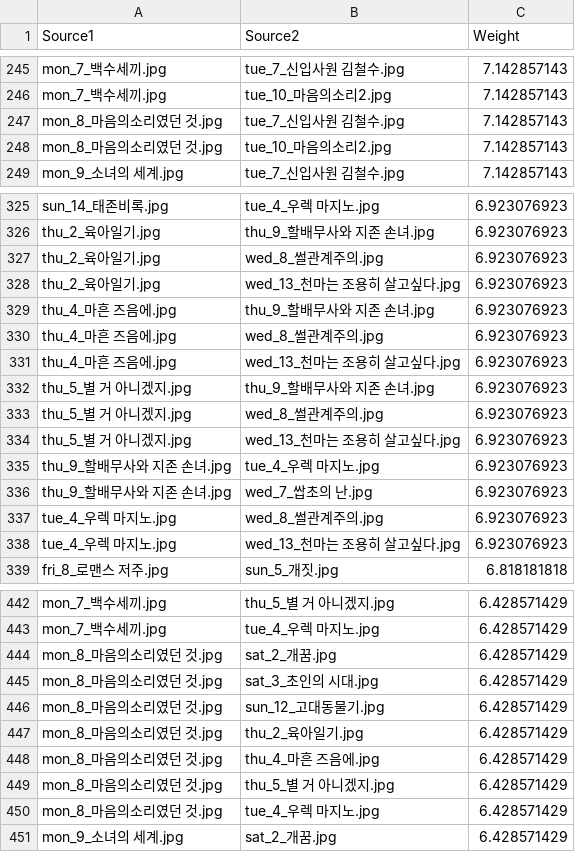
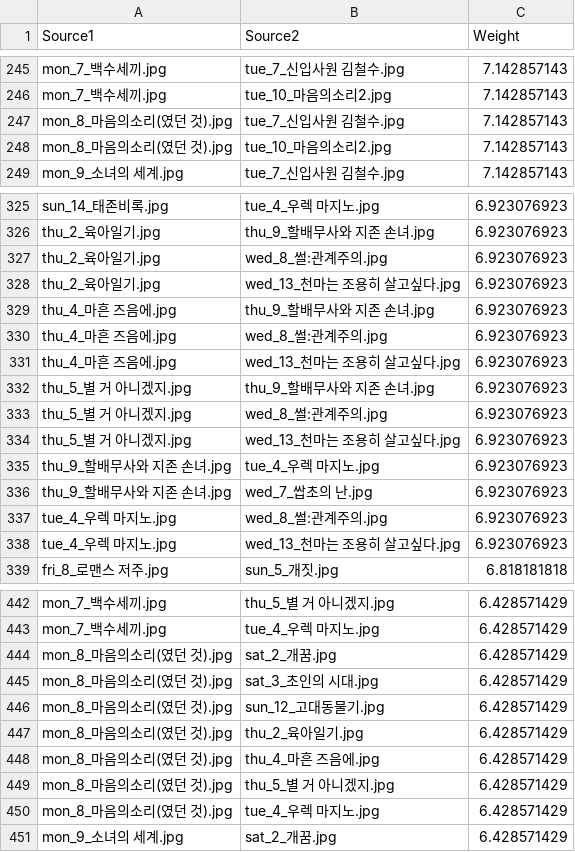
Before and after one commit to eduwang/naver-webtoon-image-emotion-tag-network, a CSV file: src/data/image_emotion_jaccard_edges_Top15_weight55plus.csv, drawn as a sheet; only a part is shown, gaps mark what is left out; the diff covers the shown part only.

Commit message:
Update image_emotion_jaccard_edges_Top15_weight55plus.csv

```diff
--- a/src/data/image_emotion_jaccard_edges_Top15_weight55plus.csv
+++ b/src/data/image_emotion_jaccard_edges_Top15_weight55plus.csv
@@ -246,4 +246,4 @@ mon_7_백수세끼.jpg,tue_7_신입사원 김철수.jpg,7.142857143
 mon_7_백수세끼.jpg,tue_10_마음의소리2.jpg,7.142857143
-mon_8_마음의소리였던 것.jpg,tue_7_신입사원 김철수.jpg,7.142857143
-mon_8_마음의소리였던 것.jpg,tue_10_마음의소리2.jpg,7.142857143
+mon_8_마음의소리(였던 것).jpg,tue_7_신입사원 김철수.jpg,7.142857143
+mon_8_마음의소리(였던 것).jpg,tue_10_마음의소리2.jpg,7.142857143
 mon_9_소녀의 세계.jpg,tue_7_신입사원 김철수.jpg,7.142857143
@@ -326,9 +326,9 @@ sun_14_태존비록.jpg,tue_4_우렉 마지노.jpg,6.923076923
 thu_2_육아일기.jpg,thu_9_할배무사와 지존 손녀.jpg,6.923076923
-thu_2_육아일기.jpg,wed_8_썰관계주의.jpg,6.923076923
+thu_2_육아일기.jpg,wed_8_썰:관계주의.jpg,6.923076923
 thu_2_육아일기.jpg,wed_13_천마는 조용히 살고싶다.jpg,6.923076923
 thu_4_마흔 즈음에.jpg,thu_9_할배무사와 지존 손녀.jpg,6.923076923
-thu_4_마흔 즈음에.jpg,wed_8_썰관계주의.jpg,6.923076923
+thu_4_마흔 즈음에.jpg,wed_8_썰:관계주의.jpg,6.923076923
 thu_4_마흔 즈음에.jpg,wed_13_천마는 조용히 살고싶다.jpg,6.923076923
 thu_5_별 거 아니겠지.jpg,thu_9_할배무사와 지존 손녀.jpg,6.923076923
-thu_5_별 거 아니겠지.jpg,wed_8_썰관계주의.jpg,6.923076923
+thu_5_별 거 아니겠지.jpg,wed_8_썰:관계주의.jpg,6.923076923
 thu_5_별 거 아니겠지.jpg,wed_13_천마는 조용히 살고싶다.jpg,6.923076923
@@ -336,3 +336,3 @@ thu_9_할배무사와 지존 손녀.jpg,tue_4_우렉 마지노.jpg,6.923076923
 thu_9_할배무사와 지존 손녀.jpg,wed_7_쌉초의 난.jpg,6.923076923
-tue_4_우렉 마지노.jpg,wed_8_썰관계주의.jpg,6.923076923
+tue_4_우렉 마지노.jpg,wed_8_썰:관계주의.jpg,6.923076923
 tue_4_우렉 마지노.jpg,wed_13_천마는 조용히 살고싶다.jpg,6.923076923
@@ -443,9 +443,9 @@ mon_7_백수세끼.jpg,thu_5_별 거 아니겠지.jpg,6.428571429
 mon_7_백수세끼.jpg,tue_4_우렉 마지노.jpg,6.428571429
-mon_8_마음의소리였던 것.jpg,sat_2_개꿈.jpg,6.428571429
-mon_8_마음의소리였던 것.jpg,sat_3_초인의 시대.jpg,6.428571429
-mon_8_마음의소리였던 것.jpg,sun_12_고대동물기.jpg,6.428571429
-mon_8_마음의소리였던 것.jpg,thu_2_육아일기.jpg,6.428571429
-mon_8_마음의소리였던 것.jpg,thu_4_마흔 즈음에.jpg,6.428571429
-mon_8_마음의소리였던 것.jpg,thu_5_별 거 아니겠지.jpg,6.428571429
-mon_8_마음의소리였던 것.jpg,tue_4_우렉 마지노.jpg,6.428571429
+mon_8_마음의소리(였던 것).jpg,sat_2_개꿈.jpg,6.428571429
+mon_8_마음의소리(였던 것).jpg,sat_3_초인의 시대.jpg,6.428571429
+mon_8_마음의소리(였던 것).jpg,sun_12_고대동물기.jpg,6.428571429
+mon_8_마음의소리(였던 것).jpg,thu_2_육아일기.jpg,6.428571429
+mon_8_마음의소리(였던 것).jpg,thu_4_마흔 즈음에.jpg,6.428571429
+mon_8_마음의소리(였던 것).jpg,thu_5_별 거 아니겠지.jpg,6.428571429
+mon_8_마음의소리(였던 것).jpg,tue_4_우렉 마지노.jpg,6.428571429
 mon_9_소녀의 세계.jpg,sat_2_개꿈.jpg,6.428571429
```
Also changed, not shown: 35 edited cells elsewhere in this file.
